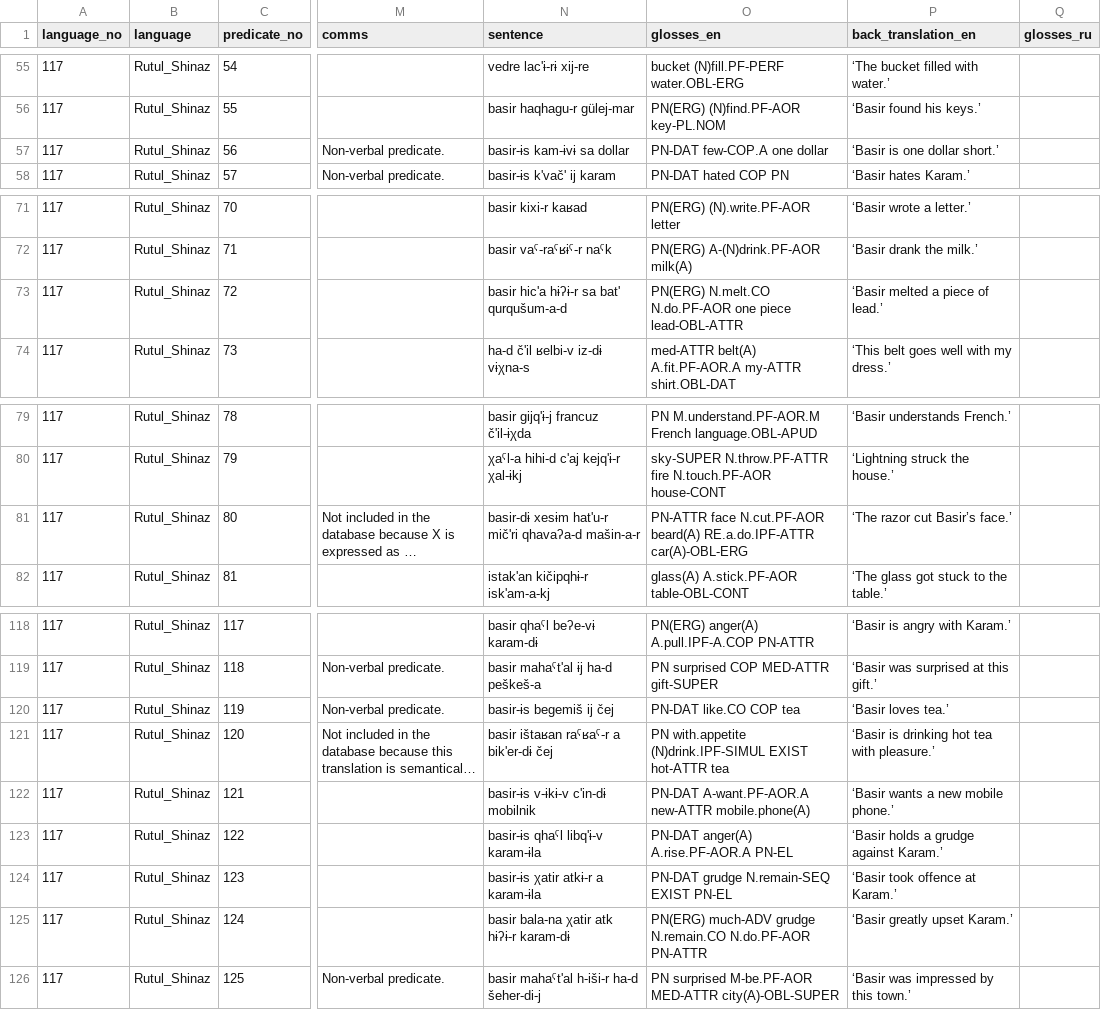
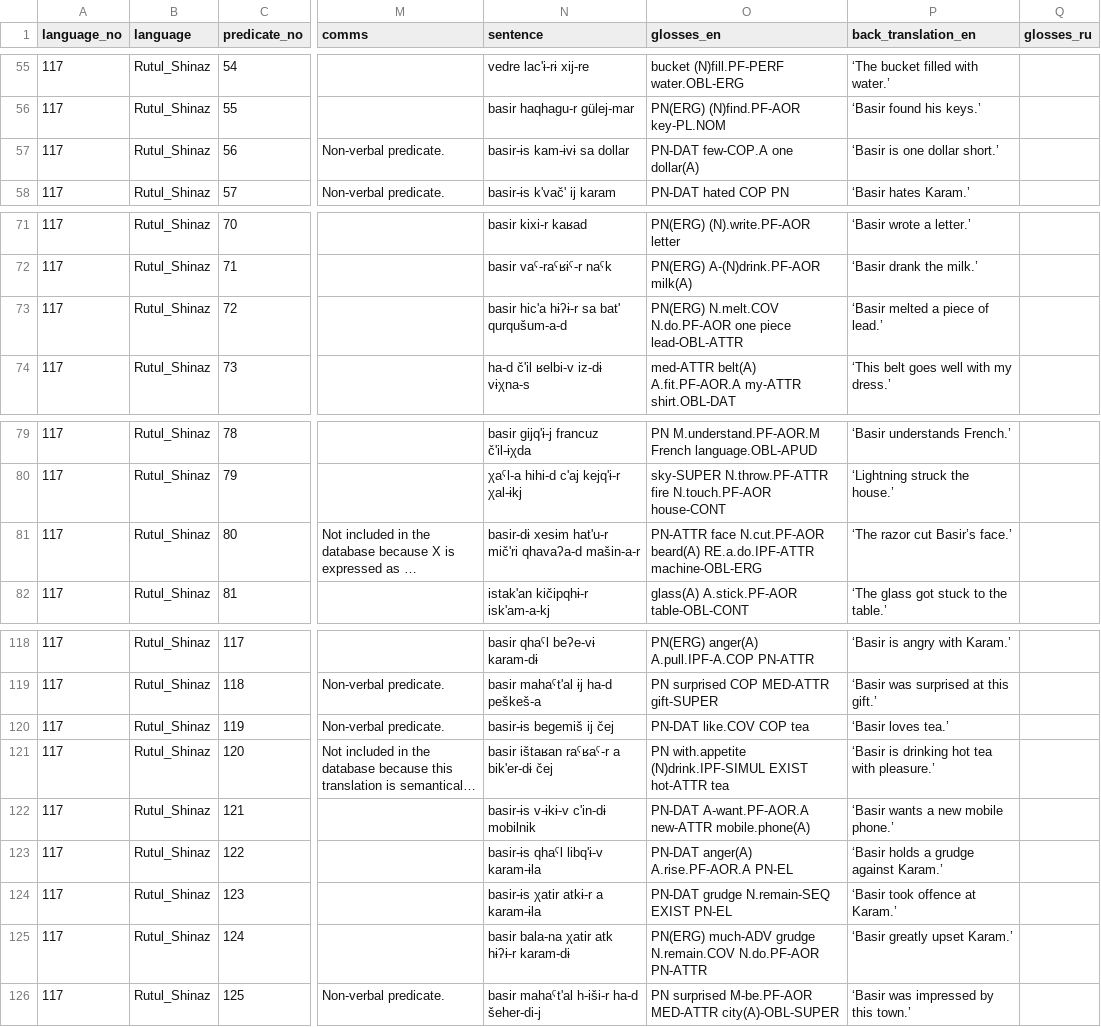
Before and after one commit to macleginn/bivaltyp, a CSV file: data/langtables/Rutul_Shinaz_data.csv, drawn as a sheet; only a part is shown, gaps mark what is left out; long unchanged cells end in …; the diff covers the shown part only; the diff names each change by its address in the sheet, - before the commit and + after, or states it on an @@ line.

```diff
--- a/data/langtables/Rutul_Shinaz_data.csv
+++ b/data/langtables/Rutul_Shinaz_data.csv
-O57 (glosses_en): PN-DAT few-COP.A one dollar
+O57 (glosses_en): PN-DAT few-COP.A one dollar(A)
-O73 (glosses_en): PN(ERG) N.melt.CO N.do.PF-AOR one…
+O73 (glosses_en): PN(ERG) N.melt.COV N.do.PF-AOR one…
-O81 (glosses_en): …beard(A) RE.a.do.IPF-ATTR car(A)-OBL-ERG
+O81 (glosses_en): …beard(A) RE.a.do.IPF-ATTR machine-OBL-ERG
-O120 (glosses_en): PN-DAT like.CO COP tea
+O120 (glosses_en): PN-DAT like.COV COP tea
-O125 (glosses_en): …much-ADV grudge N.remain.CO N.do.PF-AOR PN-ATTR
+O125 (glosses_en): …much-ADV grudge N.remain.COV N.do.PF-AOR PN-ATTR
```
Also changed, not shown: 10 edited cells elsewhere in this file.
